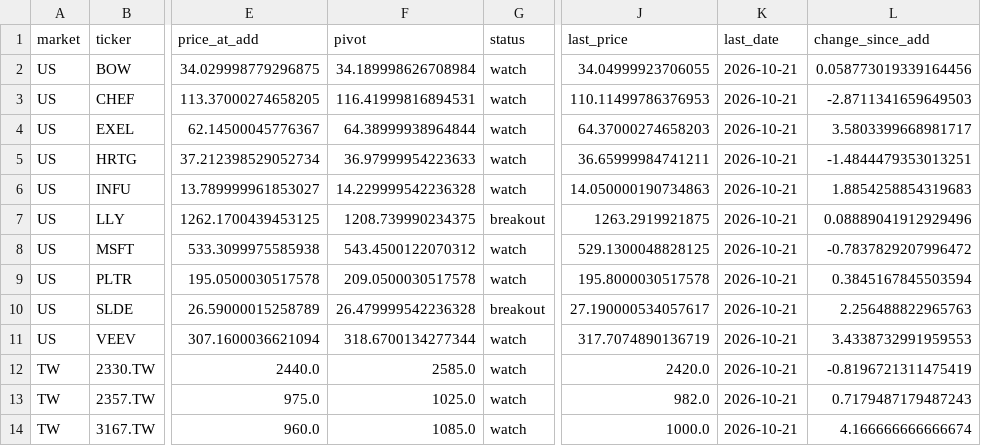
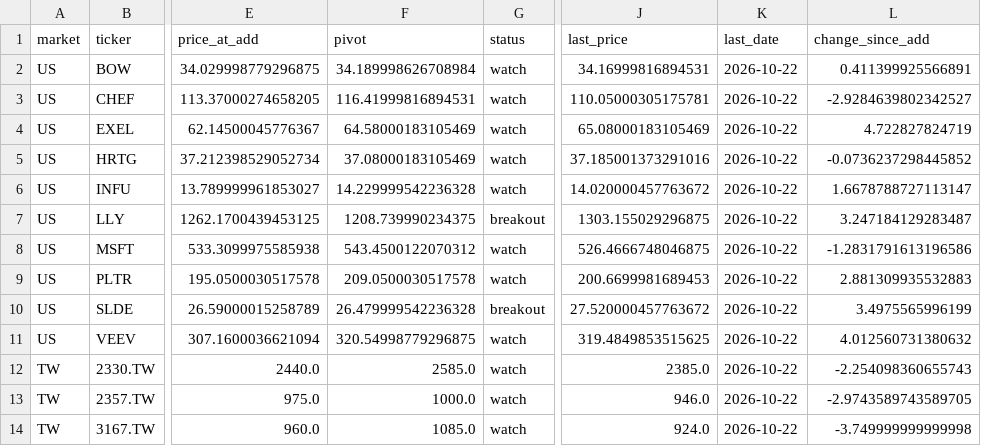
Before and after one commit to hsalehi10087/stock-scanner, a CSV file: data/canslim/watchlist.csv, drawn as a sheet; only a part is shown, gaps mark what is left out; the diff covers the shown part only; the diff names each change by its address in the sheet, - before the commit and + after, or states it on an @@ line.

```diff
--- a/data/canslim/watchlist.csv
+++ b/data/canslim/watchlist.csv
-J2 (last_price): 34.04999923706055
+J2 (last_price): 34.16999816894531
-K2:K14 (last_date): 2026-10-21
+K2:K14 (last_date): 2026-10-22
-L2 (change_since_add): 0.058773019339164456
+L2 (change_since_add): 0.411399925566891
-J3 (last_price): 110.11499786376953
+J3 (last_price): 110.05000305175781
-L3 (change_since_add): -2.8711341659649503
+L3 (change_since_add): -2.9284639802342527
-F4 (pivot): 64.38999938964844
+F4 (pivot): 64.58000183105469
-J4 (last_price): 64.37000274658203
+J4 (last_price): 65.08000183105469
-L4 (change_since_add): 3.5803399668981717
+L4 (change_since_add): 4.722827824719
-F5 (pivot): 36.97999954223633
+F5 (pivot): 37.08000183105469
-J5 (last_price): 36.65999984741211
+J5 (last_price): 37.185001373291016
-L5 (change_since_add): -1.4844479353013251
+L5 (change_since_add): -0.0736237298445852
-J6 (last_price): 14.050000190734863
+J6 (last_price): 14.020000457763672
-L6 (change_since_add): 1.8854258854319683
+L6 (change_since_add): 1.6678788727113147
-J7 (last_price): 1263.2919921875
+J7 (last_price): 1303.155029296875
-L7 (change_since_add): 0.08889041912929496
+L7 (change_since_add): 3.247184129283487
-J8 (last_price): 529.1300048828125
+J8 (last_price): 526.4666748046875
-L8 (change_since_add): -0.7837829207996472
+L8 (change_since_add): -1.2831791613196586
-J9 (last_price): 195.8000030517578
+J9 (last_price): 200.6699981689453
-L9 (change_since_add): 0.3845167845503594
+L9 (change_since_add): 2.881309935532883
-J10 (last_price): 27.190000534057617
+J10 (last_price): 27.520000457763672
-L10 (change_since_add): 2.256488822965763
+L10 (change_since_add): 3.4975565996199
-F11 (pivot): 318.6700134277344
+F11 (pivot): 320.54998779296875
-J11 (last_price): 317.7074890136719
+J11 (last_price): 319.4849853515625
-L11 (change_since_add): 3.4338732991959553
+L11 (change_since_add): 4.012560731380632
-J12 (last_price): 2420.0
+J12 (last_price): 2385.0
-L12 (change_since_add): -0.8196721311475419
+L12 (change_since_add): -2.254098360655743
-F13 (pivot): 1025.0
+F13 (pivot): 1000.0
-J13 (last_price): 982.0
+J13 (last_price): 946.0
-L13 (change_since_add): 0.7179487179487243
+L13 (change_since_add): -2.9743589743589705
-J14 (last_price): 1000.0
+J14 (last_price): 924.0
-L14 (change_since_add): 4.166666666666674
+L14 (change_since_add): -3.749999999999998
```
Also changed, not shown: 67 edited cells elsewhere in this file, data/canslim/universe_tpex.csv, data/canslim/universe_us.csv, 5 other files.
